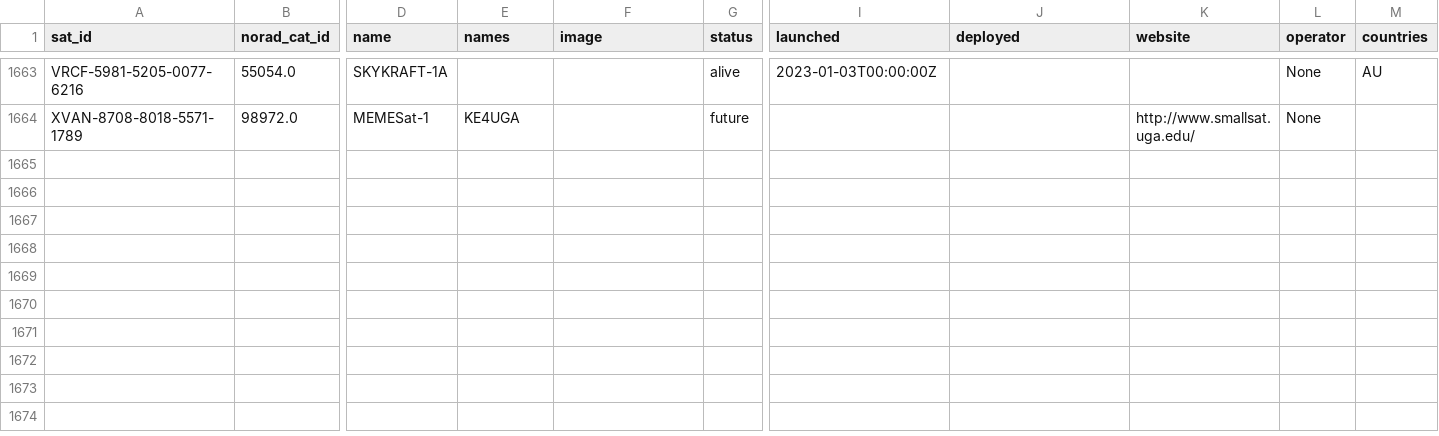
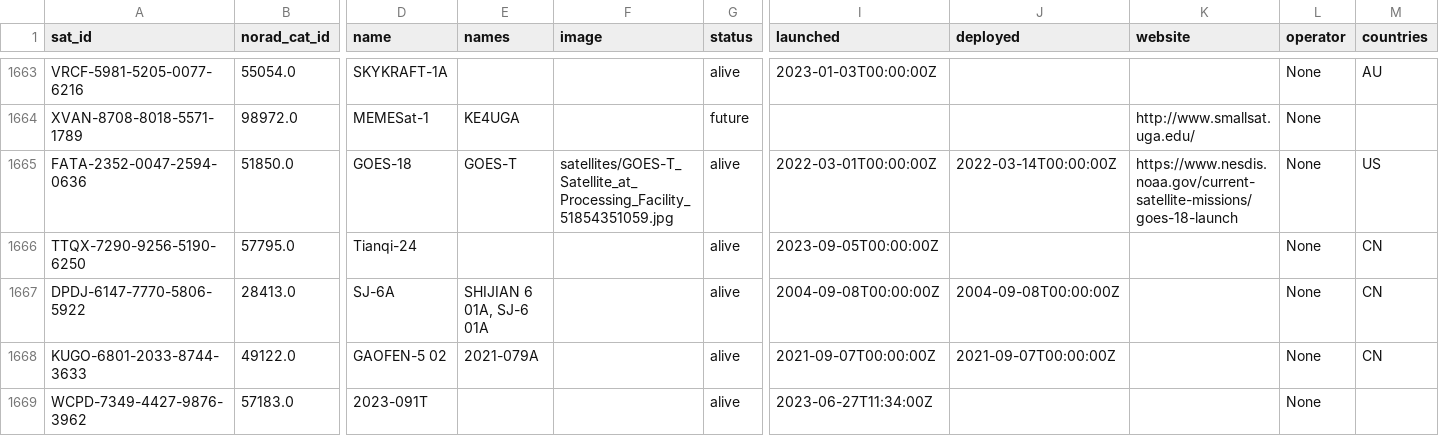
Before and after one commit to palewire/amateur-satellite-database, a CSV file: data/satnogs.csv, drawn as a sheet; only a part is shown, gaps mark what is left out; rows hold the shown columns only; the diff names each change by its address in the sheet, - before the commit and + after, or states it on an @@ line.

```diff
--- a/data/satnogs.csv
+++ b/data/satnogs.csv
+row 1665: FATA-2352-0047-2594-0636 | 51850.0 | GOES-18 | GOES-T | satellites/GOES-T_Satellite_at_Processing_Facility_51854351059.jpg | alive | 2022-03-01T00:00:00Z | 2022-03-14T00:00:00Z | https://www.nesdis.noaa.gov/current-satellite-missions/goes-18-launch | None | US
+row 1666: TTQX-7290-9256-5190-6250 | 57795.0 | Tianqi-24 |  |  | alive | 2023-09-05T00:00:00Z |  |  | None | CN
+row 1667: DPDJ-6147-7770-5806-5922 | 28413.0 | SJ-6A | SHIJIAN 6 01A, SJ-6 01A |  | alive | 2004-09-08T00:00:00Z | 2004-09-08T00:00:00Z |  | None | CN
+row 1668: KUGO-6801-2033-8744-3633 | 49122.0 | GAOFEN-5 02 | 2021-079A |  | alive | 2021-09-07T00:00:00Z | 2021-09-07T00:00:00Z |  | None | CN
+row 1669: WCPD-7349-4427-9876-3962 | 57183.0 | 2023-091T |  |  | alive | 2023-06-27T11:34:00Z |  |  | None
```
Also changed, not shown: data/amsat-active-frequencies.csv, data/amsat-all-frequencies.csv, 3 other files.
